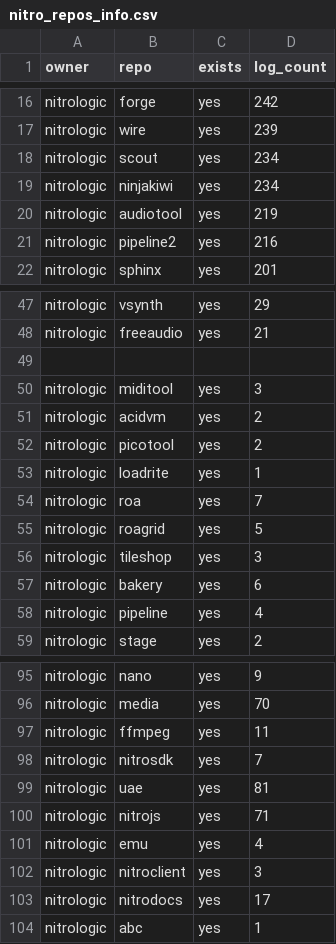
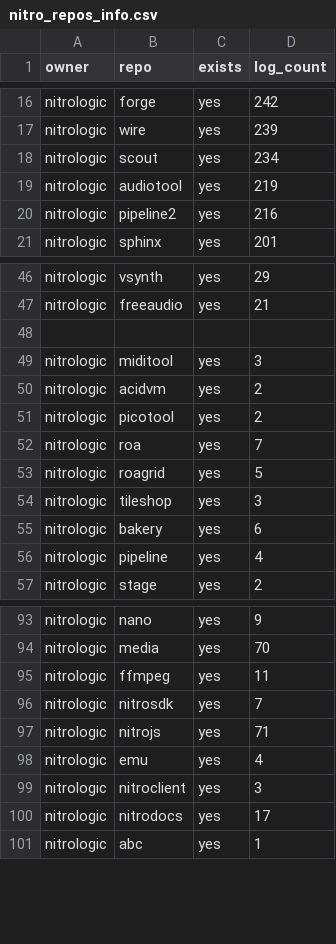
Before and after one commit to nitrologic/fountain, a CSV file: nitro/nitro_repos_info.csv, drawn as a sheet; only a part is shown, gaps mark what is left out.

```diff
--- a/nitro/nitro_repos_info.csv
+++ b/nitro/nitro_repos_info.csv
@@ -18,3 +18,2 @@ nitrologic,wire,yes,239
 nitrologic,scout,yes,234
-nitrologic,ninjakiwi,yes,234
 nitrologic,audiotool,yes,219
@@ -52,3 +51,2 @@ nitrologic,acidvm,yes,2
 nitrologic,picotool,yes,2
-nitrologic,loadrite,yes,1
 nitrologic,roa,yes,7
@@ -98,3 +96,2 @@ nitrologic,ffmpeg,yes,11
 nitrologic,nitrosdk,yes,7
-nitrologic,uae,yes,81
 nitrologic,nitrojs,yes,71
```
Also changed, not shown: nitro/nitro_repos_infos.csv, nitro/nitro_repos_stats2.csv, 9 other files.
